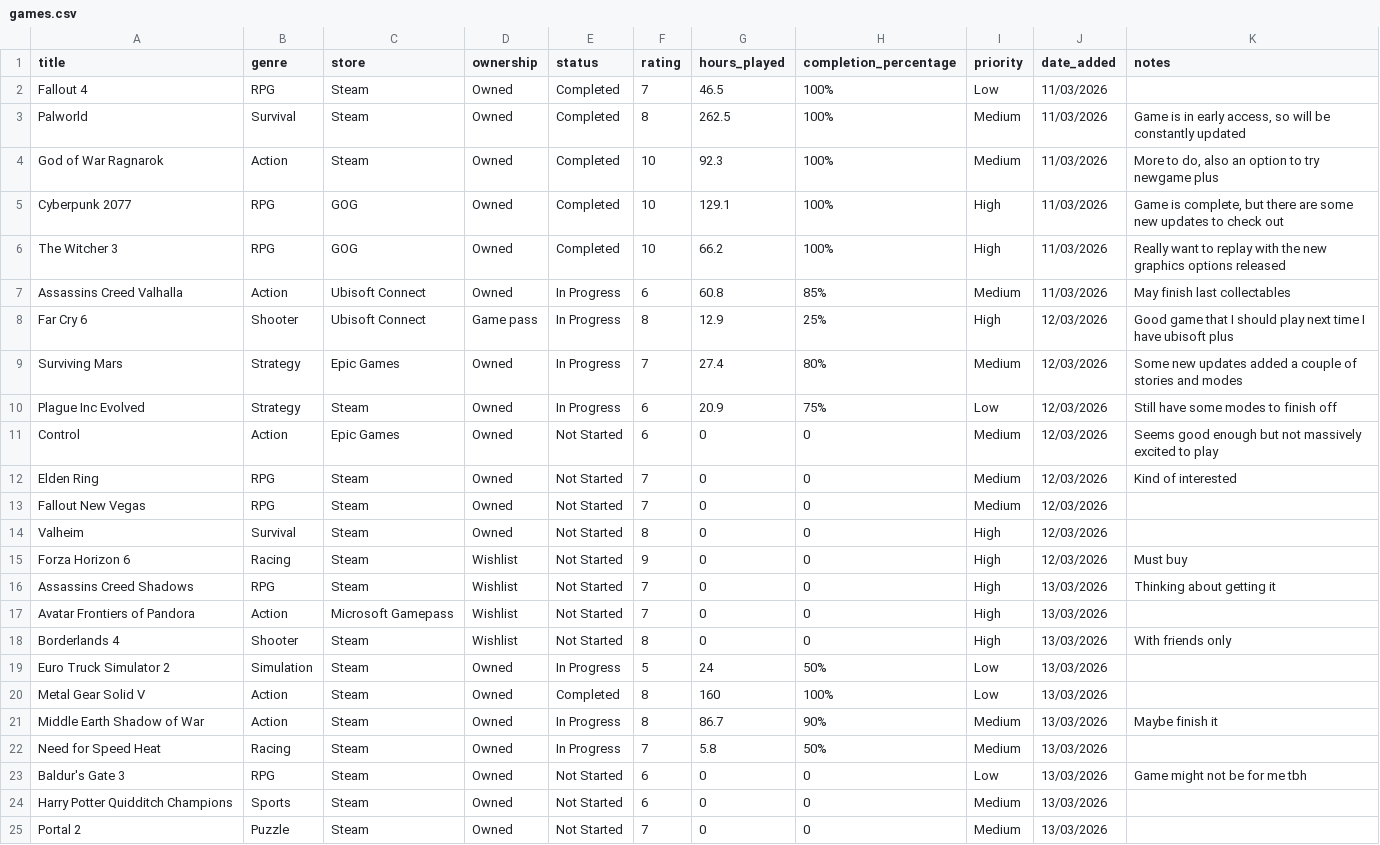
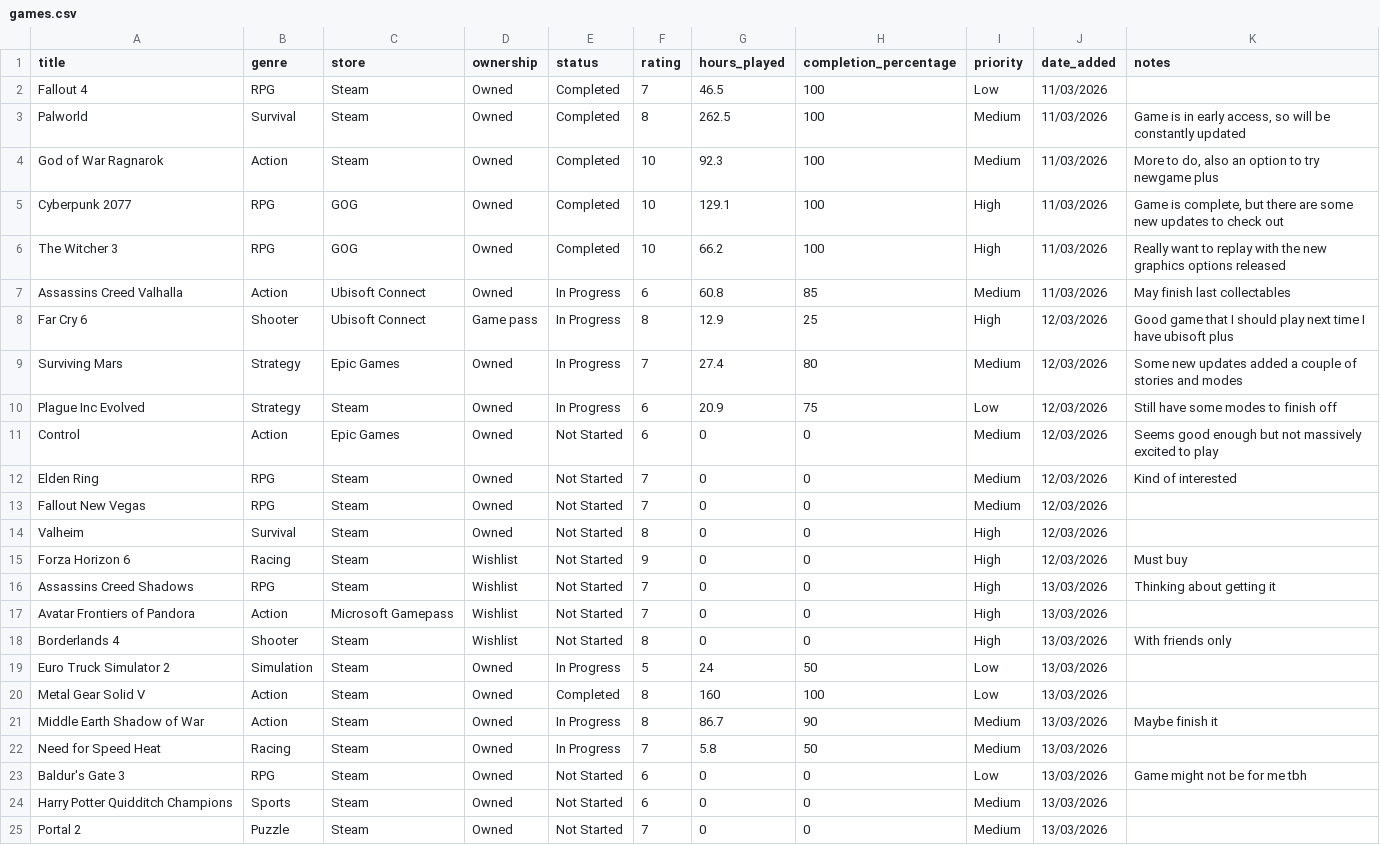
Before and after one commit to EDA-Teaching-RJH/assignment-mini-project-2-bdt4, a CSV file: Project/games.csv, drawn as a sheet; only a part is shown.

```diff
--- a/Project/games.csv
+++ b/Project/games.csv
@@ -1,11 +1,11 @@
 title,genre,store,ownership,status,rating,hours_played,completion_percentage,priority,date_added,notes
-Fallout 4,RPG,Steam,Owned,Completed,7,46.5,100%,Low,11/03/2026,
-Palworld,Survival,Steam,Owned,Completed,8,262.5,100%,Medium,11/03/2026,"Game is in early access, so will be constantly updated"
-God of War Ragnarok,Action,Steam,Owned,Completed,10,92.3,100%,Medium,11/03/2026,"More to do, also an option to try newgame plus"
-Cyberpunk 2077,RPG,GOG,Owned,Completed,10,129.1,100%,High,11/03/2026,"Game is complete, but there are some new updates to check out"
-The Witcher 3,RPG,GOG,Owned,Completed,10,66.2,100%,High,11/03/2026,Really want to replay with the new graphics options released
-Assassins Creed Valhalla,Action,Ubisoft Connect,Owned,In Progress,6,60.8,85%,Medium,11/03/2026,May finish last collectables
-Far Cry 6,Shooter,Ubisoft Connect,Game pass,In Progress,8,12.9,25%,High,12/03/2026,Good game that I should play next time I have ubisoft plus
-Surviving Mars,Strategy,Epic Games,Owned,In Progress,7,27.4,80%,Medium,12/03/2026,Some new updates added a couple of stories and modes
-Plague Inc Evolved,Strategy,Steam,Owned,In Progress,6,20.9,75%,Low,12/03/2026,Still have some modes to finish off
+Fallout 4,RPG,Steam,Owned,Completed,7,46.5,100,Low,11/03/2026,
+Palworld,Survival,Steam,Owned,Completed,8,262.5,100,Medium,11/03/2026,"Game is in early access, so will be constantly updated"
+God of War Ragnarok,Action,Steam,Owned,Completed,10,92.3,100,Medium,11/03/2026,"More to do, also an option to try newgame plus"
+Cyberpunk 2077,RPG,GOG,Owned,Completed,10,129.1,100,High,11/03/2026,"Game is complete, but there are some new updates to check out"
+The Witcher 3,RPG,GOG,Owned,Completed,10,66.2,100,High,11/03/2026,Really want to replay with the new graphics options released
+Assassins Creed Valhalla,Action,Ubisoft Connect,Owned,In Progress,6,60.8,85,Medium,11/03/2026,May finish last collectables
+Far Cry 6,Shooter,Ubisoft Connect,Game pass,In Progress,8,12.9,25,High,12/03/2026,Good game that I should play next time I have ubisoft plus
+Surviving Mars,Strategy,Epic Games,Owned,In Progress,7,27.4,80,Medium,12/03/2026,Some new updates added a couple of stories and modes
+Plague Inc Evolved,Strategy,Steam,Owned,In Progress,6,20.9,75,Low,12/03/2026,Still have some modes to finish off
 Control,Action,Epic Games,Owned,Not Started,6,0,0,Medium,12/03/2026,Seems good enough but not massively excited to play
@@ -18,6 +18,6 @@ Avatar Frontiers of Pandora,Action,Microsoft Gamepass,Wishlist,Not Started,7,0,0
 Borderlands 4,Shooter,Steam,Wishlist,Not Started,8,0,0,High,13/03/2026,With friends only
-Euro Truck Simulator 2,Simulation,Steam,Owned,In Progress,5,24,50%,Low,13/03/2026,
-Metal Gear Solid V ,Action,Steam,Owned,Completed,8,160,100%,Low,13/03/2026,
-Middle Earth Shadow of War,Action,Steam,Owned,In Progress,8,86.7,90%,Medium,13/03/2026,Maybe finish it
-Need for Speed Heat,Racing,Steam,Owned,In Progress,7,5.8,50%,Medium,13/03/2026,
+Euro Truck Simulator 2,Simulation,Steam,Owned,In Progress,5,24,50,Low,13/03/2026,
+Metal Gear Solid V ,Action,Steam,Owned,Completed,8,160,100,Low,13/03/2026,
+Middle Earth Shadow of War,Action,Steam,Owned,In Progress,8,86.7,90,Medium,13/03/2026,Maybe finish it
+Need for Speed Heat,Racing,Steam,Owned,In Progress,7,5.8,50,Medium,13/03/2026,
 Baldur's Gate 3,RPG,Steam,Owned,Not Started,6,0,0,Low,13/03/2026,Game might not be for me tbh
```
Also changed, not shown: 4 other files.
